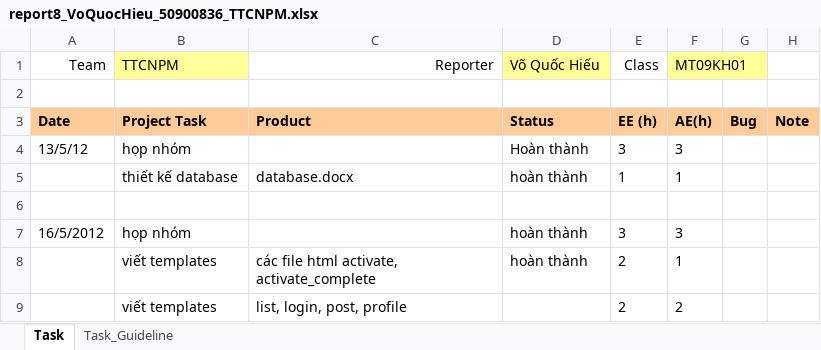
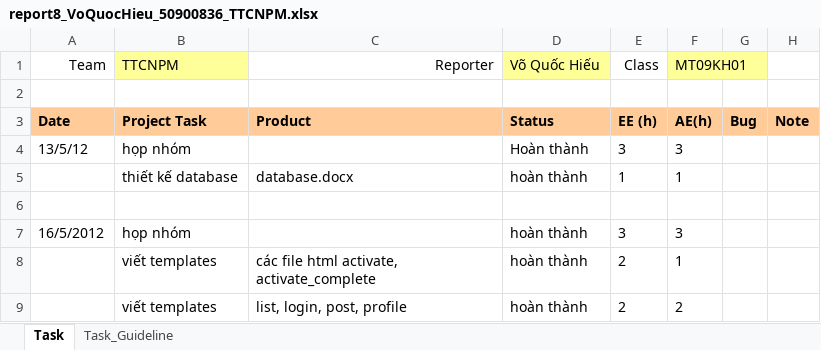
Before and after one commit to congcuong-cse/thuc-tap-cnpm, an Excel workbook: Report 8 (project week 4 )/report8_VoQuocHieu_50900836_TTCNPM.xlsx, sheet Task, drawn as a sheet; only a part is shown; values as stored, in another font and other column widths than the file's, no borders; the diff names each change by its address in the sheet, - before the commit and + after, or states it on an @@ line.

```diff
--- a/Report 8 (project week 4 )/report8_VoQuocHieu_50900836_TTCNPM.xlsx (sheet Task)
+++ b/Report 8 (project week 4 )/report8_VoQuocHieu_50900836_TTCNPM.xlsx (sheet Task)
-D9 (Võ Quốc Hiếu): (empty)
+D9 (Võ Quốc Hiếu): hoàn thành
```
